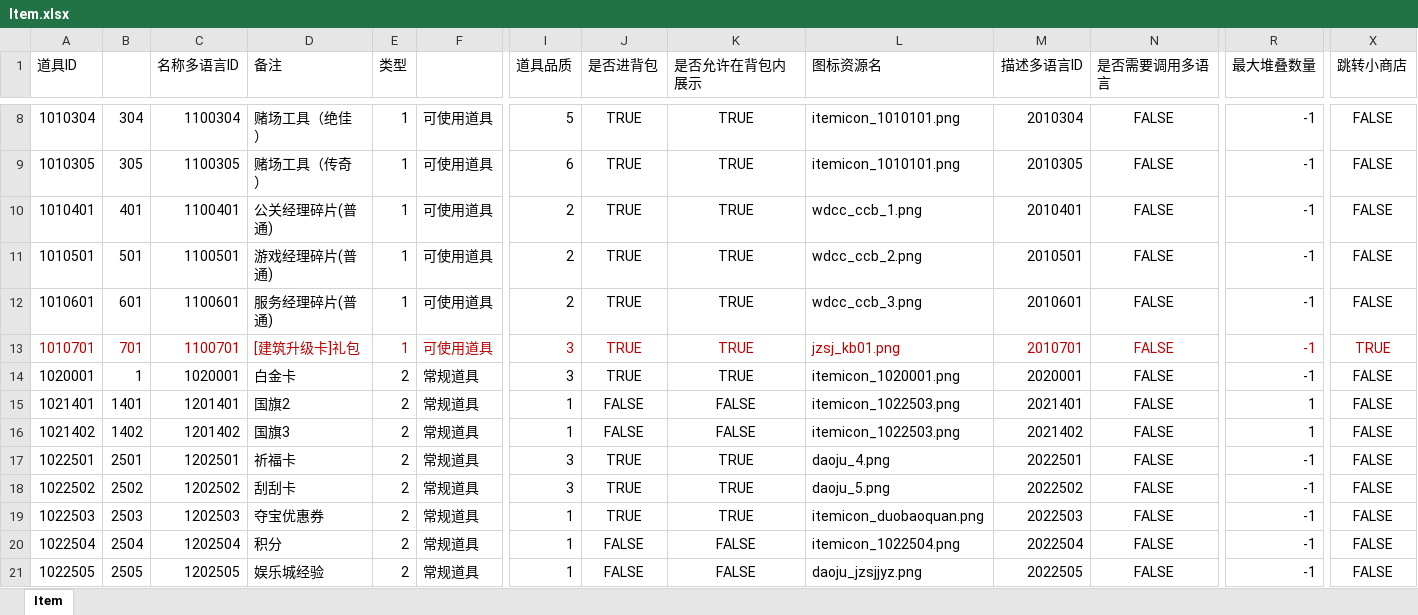
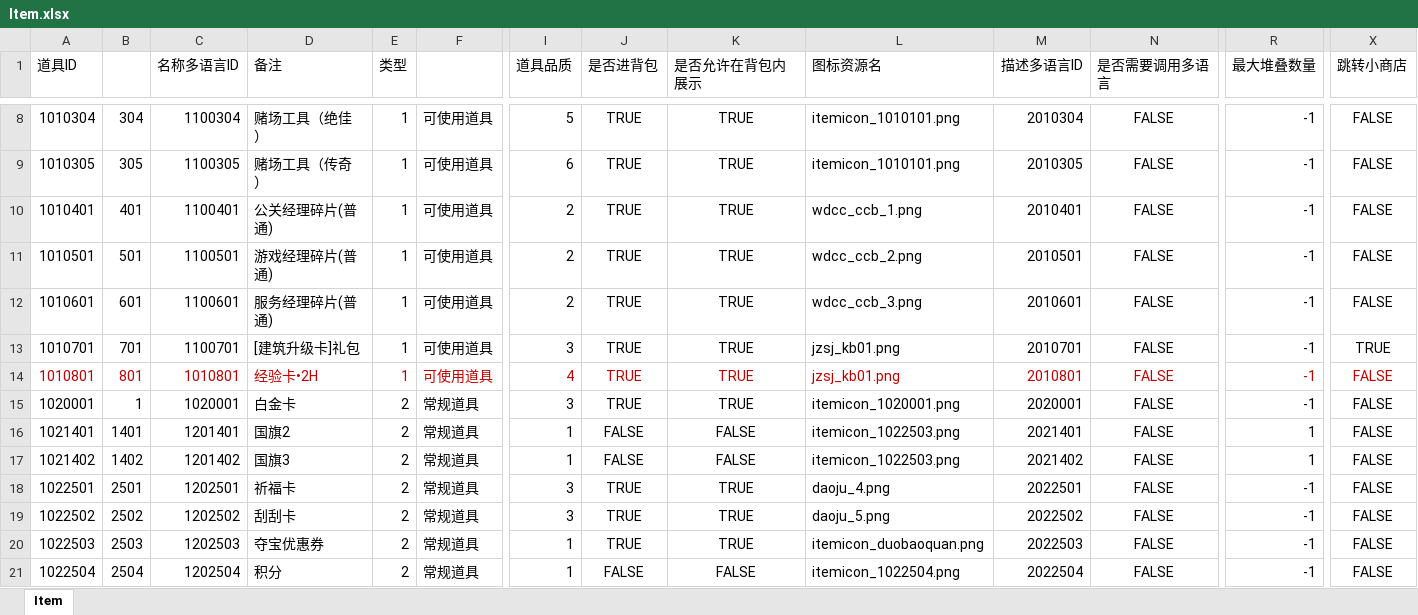
Before and after one commit to yanhailong/jjg2026, an Excel workbook: gm/resources/sample/Item.xlsx, sheet Item, drawn as a sheet; only a part is shown, gaps mark what is left out; the shorter side is filled out with more unchanged rows; values as stored, in another font and other column widths than the file's, no borders; conditional formats not drawn; rows hold the shown columns only; the diff covers the shown part only; the diff names each change by its address in the sheet, - before the commit and + after, or states it on an @@ line.

```diff
--- a/gm/resources/sample/Item.xlsx (sheet Item)
+++ b/gm/resources/sample/Item.xlsx (sheet Item)
-A13:F13 text colour: #C00000
+A13:F13 text colour: black
-I13:N13 text colour: #C00000
+I13:N13 text colour: black
-R13 text colour: #C00000
+R13 text colour: black
-X13 text colour: #C00000
+X13 text colour: black
+row 14: 1010801 | 801 | 1010801 | 经验卡•2H | 1 | 可使用道具 | 4 | TRUE | TRUE | jzsj_kb01.png | 2010801 | FALSE | -1 | FALSE
```
Also changed, not shown: cell formats elsewhere in this sheet, hall/resources/sample/Item.xlsx, ploy/resources/sample/Item.xlsx, 9 other files.
